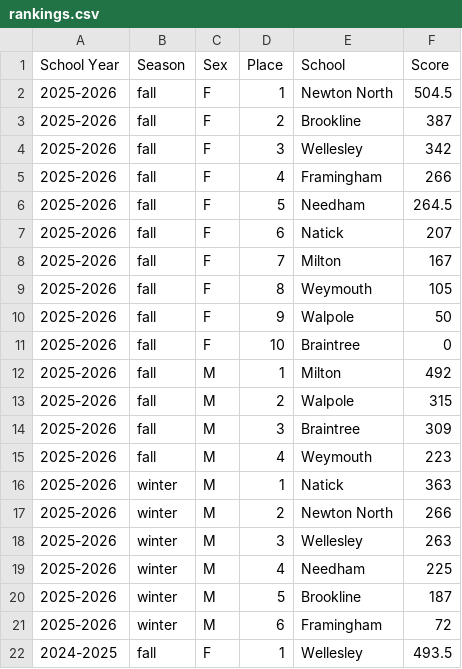
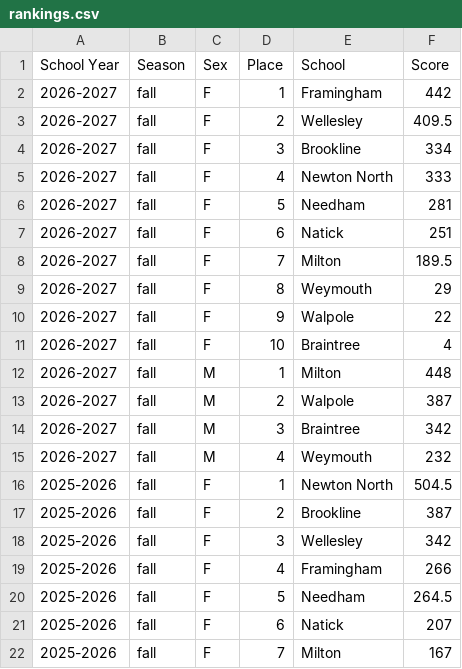
Before and after one commit to ZibingZhang/baystateconference, a CSV file: jekyll/_data/swimming-diving/bsc/rankings.csv, drawn as a sheet; only a part is shown; the shorter side is filled out with more unchanged rows; the diff names each change by its address in the sheet, - before the commit and + after, or states it on an @@ line.

Commit message:
Add recent rankings

```diff
--- a/jekyll/_data/swimming-diving/bsc/rankings.csv
+++ b/jekyll/_data/swimming-diving/bsc/rankings.csv
+row 2: 2026-2027 | fall | F | 1 | Framingham | 442
+row 3: 2026-2027 | fall | F | 2 | Wellesley | 409.5
+row 4: 2026-2027 | fall | F | 3 | Brookline | 334
+row 5: 2026-2027 | fall | F | 4 | Newton North | 333
+row 6: 2026-2027 | fall | F | 5 | Needham | 281
+row 7: 2026-2027 | fall | F | 6 | Natick | 251
+row 8: 2026-2027 | fall | F | 7 | Milton | 189.5
+row 9: 2026-2027 | fall | F | 8 | Weymouth | 29
+row 10: 2026-2027 | fall | F | 9 | Walpole | 22
+row 11: 2026-2027 | fall | F | 10 | Braintree | 4
+row 12: 2026-2027 | fall | M | 1 | Milton | 448
+row 13: 2026-2027 | fall | M | 2 | Walpole | 387
+row 14: 2026-2027 | fall | M | 3 | Braintree | 342
+row 15: 2026-2027 | fall | M | 4 | Weymouth | 232
```
